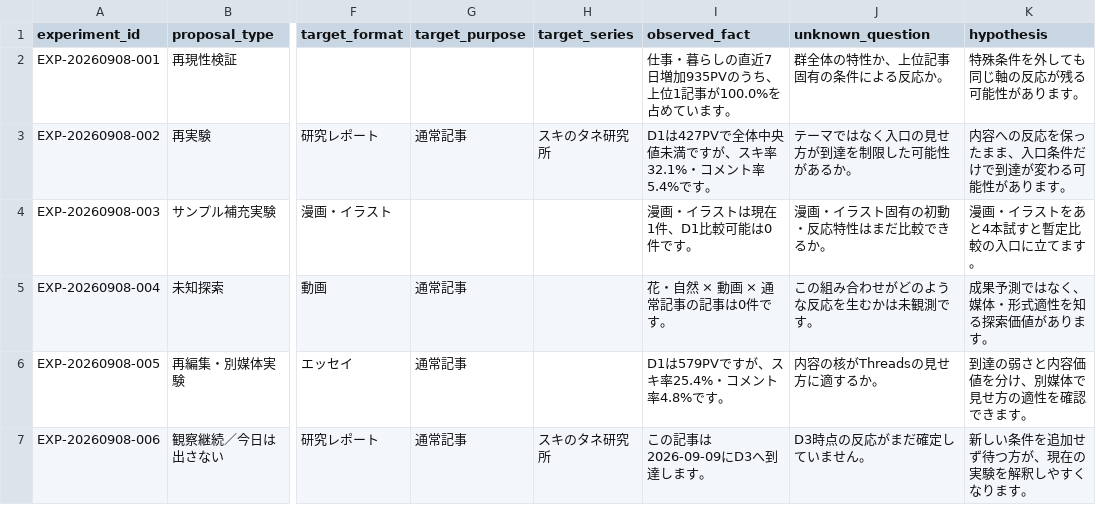
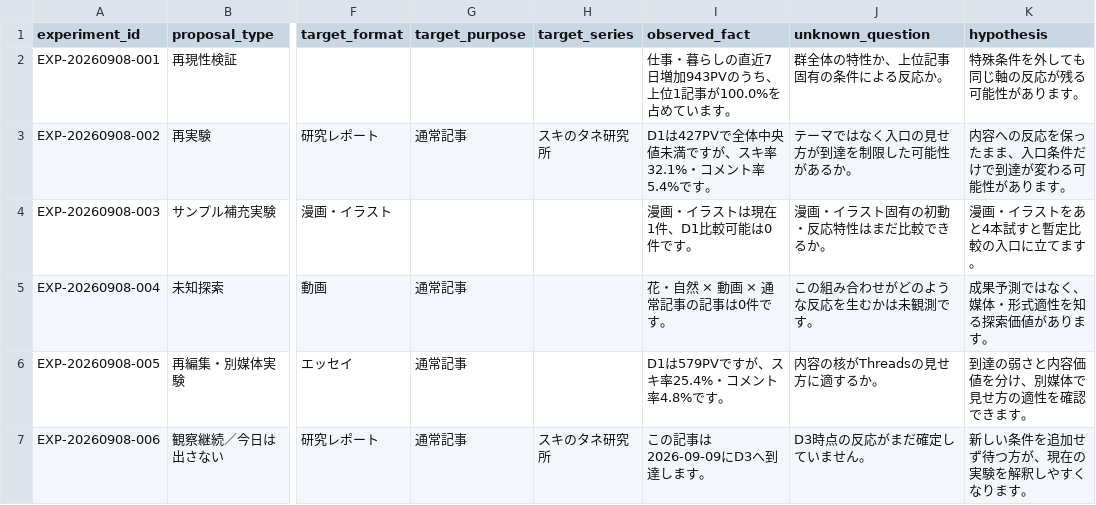
Before and after one commit to compass-miki-creator/note-stats-dashboard, a CSV file: data/experiment_candidates.csv, drawn as a sheet; only a part is shown, gaps mark what is left out; the diff names each change by its address in the sheet, - before the commit and + after, or states it on an @@ line.

```diff
--- a/data/experiment_candidates.csv
+++ b/data/experiment_candidates.csv
-I2 (observed_fact): 仕事・暮らしの直近7日増加935PVのうち、上位1記事が100.0%を占めています。
+I2 (observed_fact): 仕事・暮らしの直近7日増加943PVのうち、上位1記事が100.0%を占めています。
```
Also changed, not shown: data/articles.csv, data/asset_articles.csv, 8 other files.
